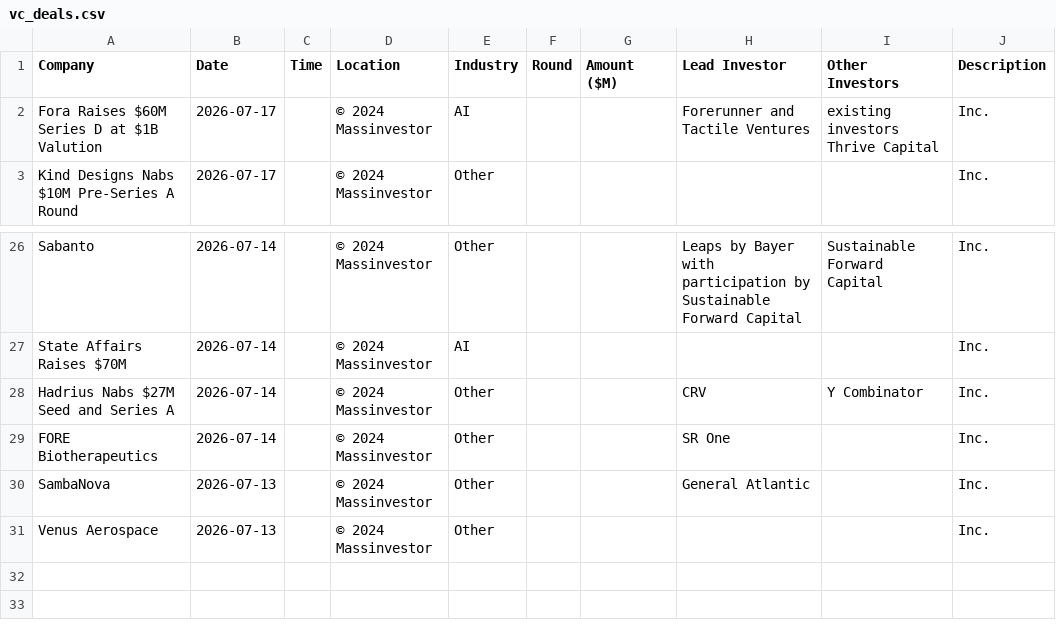
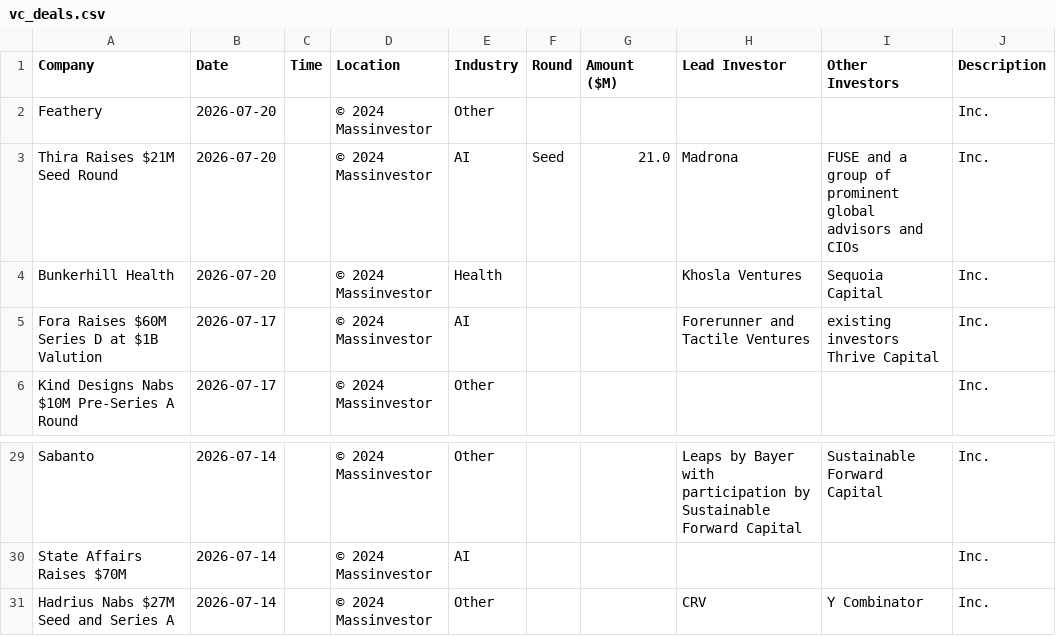
Before and after one commit to msingh6383/vcdeals, a CSV file: vc_deals.csv, drawn as a sheet; only a part is shown, gaps mark what is left out.

```diff
--- a/vc_deals.csv
+++ b/vc_deals.csv
@@ -1,2 +1,5 @@
 Company,Date,Time,Location,Industry,Round,Amount ($M),Lead Investor,Other Investors,Description
+Feathery,2026-07-20,,© 2024 Massinvestor,Other,,,,,Inc.
+Thira Raises $21M Seed Round,2026-07-20,,© 2024 Massinvestor,AI,Seed,21.0,Madrona,FUSE and a group of prominent global advisors and CIOs,Inc.
+Bunkerhill Health,2026-07-20,,© 2024 Massinvestor,Health,,,Khosla Ventures,Sequoia Capital,Inc.
 Fora Raises $60M Series D at $1B Valution,2026-07-17,,© 2024 Massinvestor,AI,,,Forerunner and Tactile Ventures,existing investors Thrive Capital,Inc.
@@ -28,4 +31 @@ State Affairs Raises $70M,2026-07-14,,© 2024 Massinvestor,AI,,,,,Inc.
 Hadrius Nabs $27M Seed and Series A,2026-07-14,,© 2024 Massinvestor,Other,,,CRV,Y Combinator,Inc.
-FORE Biotherapeutics,2026-07-14,,© 2024 Massinvestor,Other,,,SR One,,Inc.
-SambaNova,2026-07-13,,© 2024 Massinvestor,Other,,,General Atlantic,,Inc.
-Venus Aerospace,2026-07-13,,© 2024 Massinvestor,Other,,,,,Inc.
```
Also changed, not shown: 1 other file.
